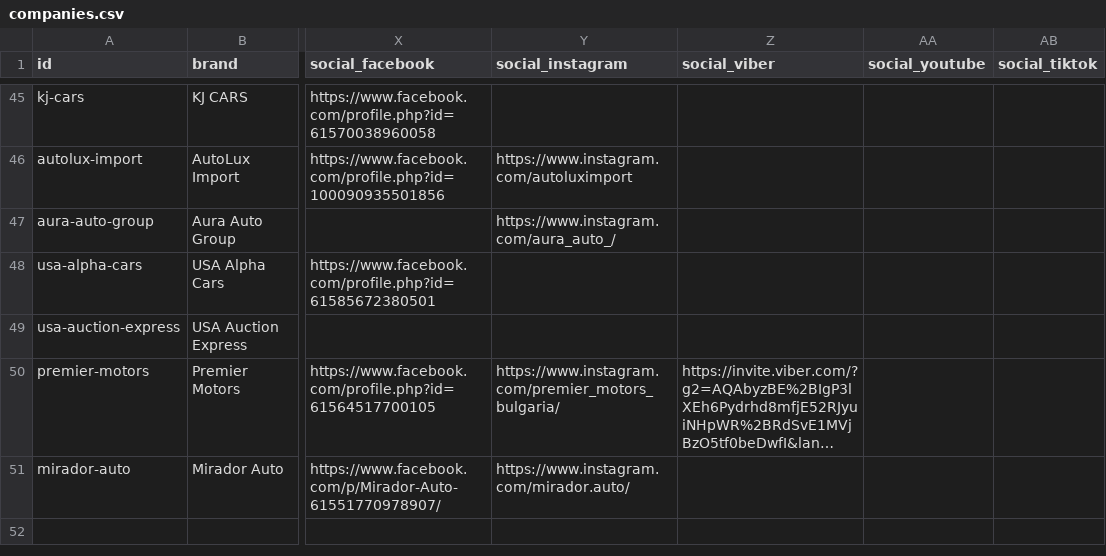
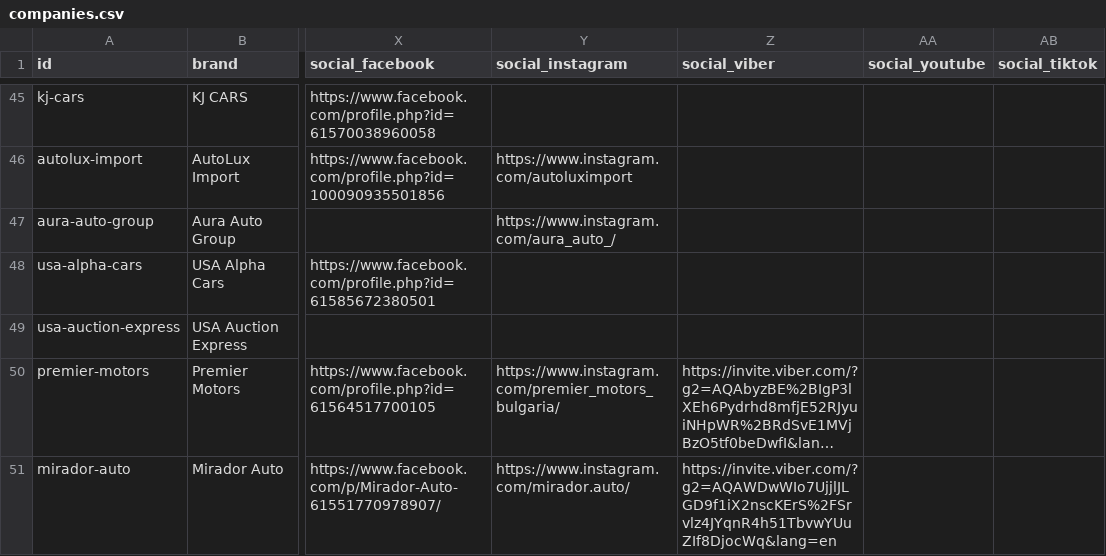
Before and after one commit to dobrinov/kolaotamerika, a CSV file: companies.csv, drawn as a sheet; only a part is shown, gaps mark what is left out; long unchanged cells end in …; the diff names each change by its address in the sheet, - before the commit and + after, or states it on an @@ line.

```diff
--- a/companies.csv
+++ b/companies.csv
-Z51 (social_viber): (empty)
+Z51 (social_viber): https://invite.viber.com/?g2=AQAWDwWIo7UjjlJLGD9f1iX2nscKErS%2FSrvlz4JYqnR4h51TbvwYUuZIf8DjocWq&lang=en
```
Also changed, not shown: 1 other file.
